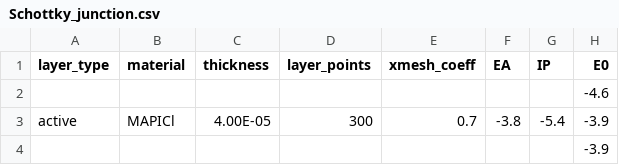
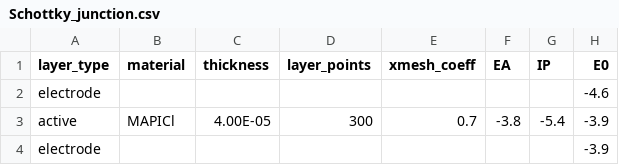
Before and after one commit to barnesgroupICL/Driftfusion, a CSV file: Input_files/Schottky_junction.csv, drawn as a sheet; only a part is shown; the diff names each change by its address in the sheet, - before the commit and + after, or states it on an @@ line.

```diff
--- a/Input_files/Schottky_junction.csv
+++ b/Input_files/Schottky_junction.csv
-A2 (layer_type): (empty)
+A2 (layer_type): electrode
-A4 (layer_type): (empty)
+A4 (layer_type): electrode
```
Also changed, not shown: 1 other file.
